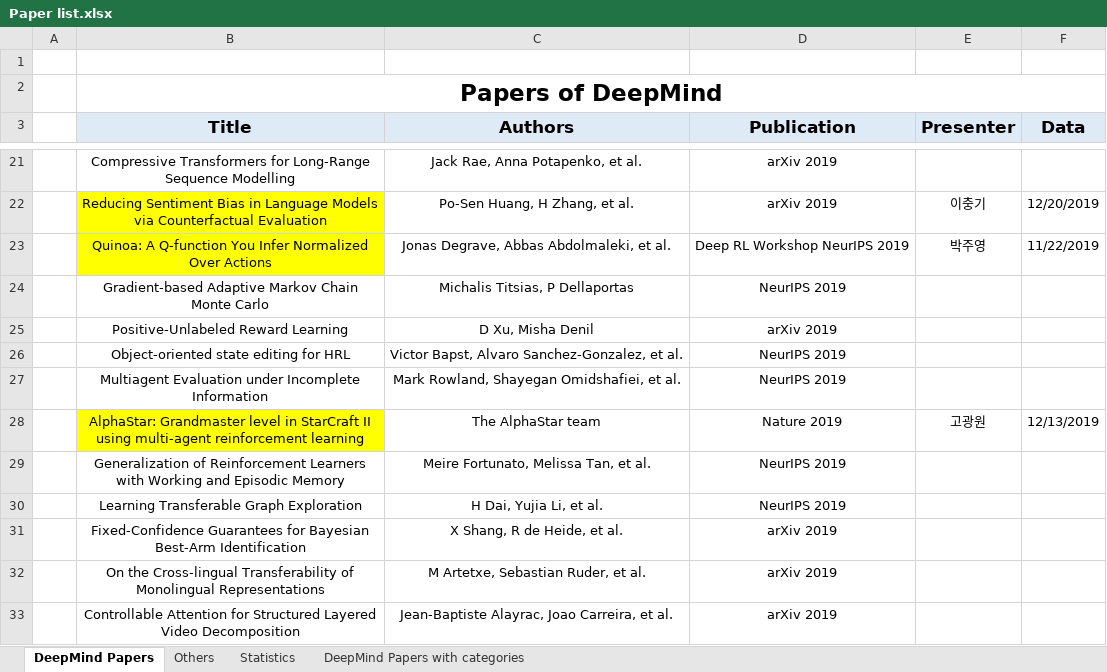
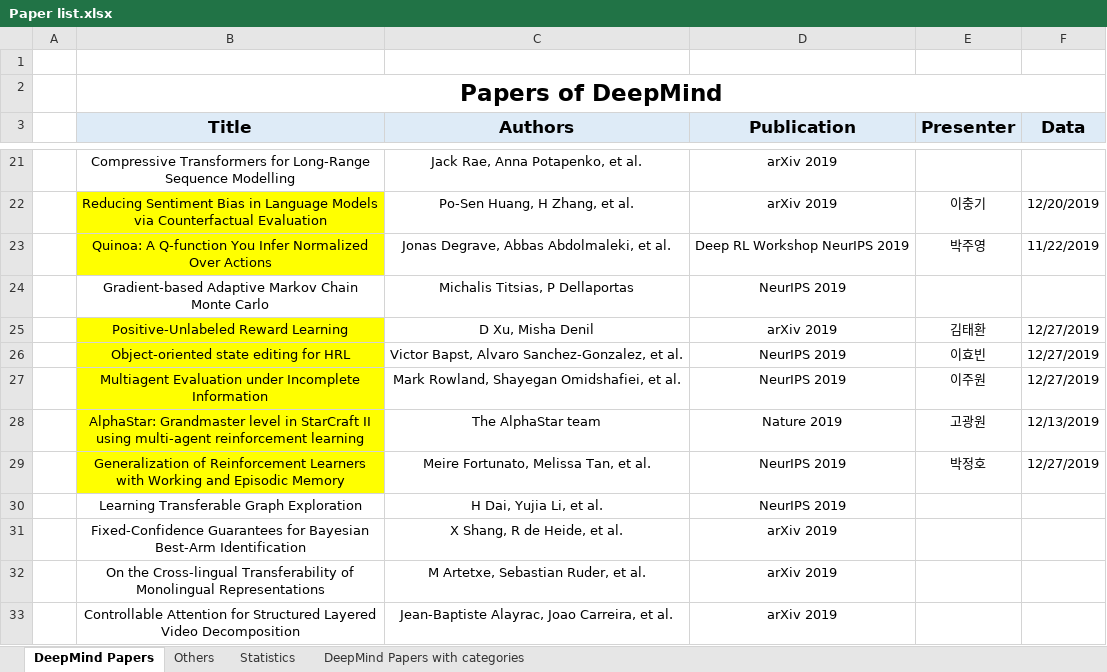
Before and after one commit to aimathlab/rlrc, an Excel workbook: Paper list.xlsx, sheet DeepMind Papers, drawn as a sheet; only a part is shown, gaps mark what is left out; values as stored, in another font and other column widths than the file's, no borders; the diff names each change by its address in the sheet, - before the commit and + after, or states it on an @@ line.

```diff
--- a/Paper list.xlsx (sheet DeepMind Papers)
+++ b/Paper list.xlsx (sheet DeepMind Papers)
-B25:B27 fill: none
+B25:B27 fill: #FFFF00
-E25 (Presenter): (empty)
+E25 (Presenter): 김태환
-F25:F27 (Data): (empty)
+F25:F27 (Data): 12/27/2019
-E26 (Presenter): (empty)
+E26 (Presenter): 이효빈
-E27 (Presenter): (empty)
+E27 (Presenter): 이주원
-B29 fill: none
+B29 fill: #FFFF00
-E29 (Presenter): (empty)
+E29 (Presenter): 박정호
-F29 (Data): (empty)
+F29 (Data): 12/27/2019
```
Also changed, not shown: 1 other file.
